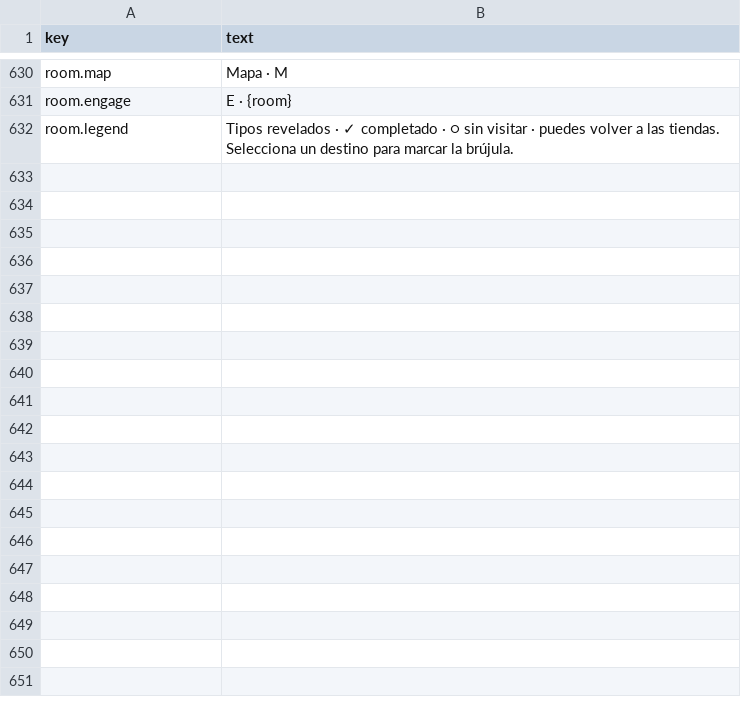
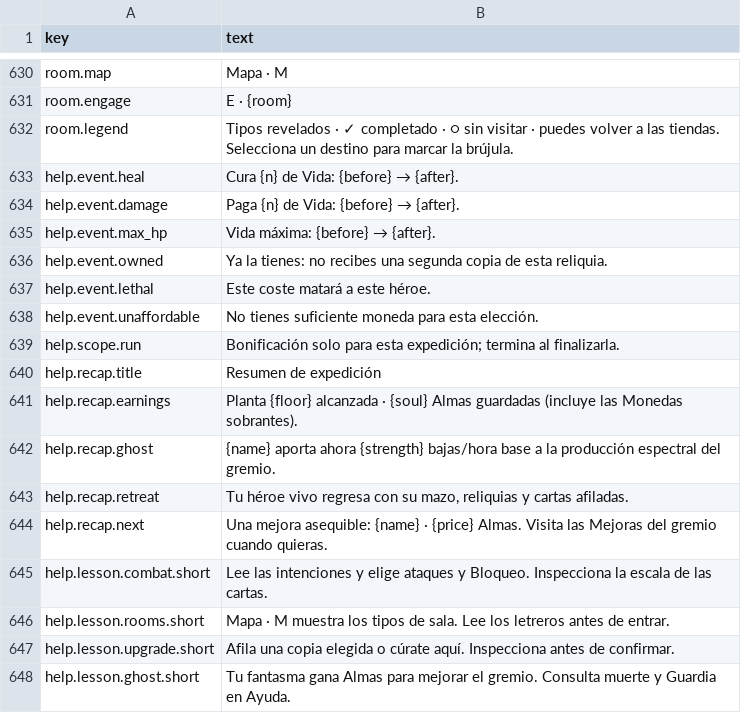
Before and after one commit to moura-code/ghost-guild, a CSV file: data/strings/es.csv, drawn as a sheet; only a part is shown, gaps mark what is left out; the diff covers the shown part only.

Commit message:
feat(clarity): finish decision previews, lessons and run recaps

```diff
--- a/data/strings/es.csv
+++ b/data/strings/es.csv
@@ -636 +636,17 @@ room.engage,E · {room}
 room.legend,Tipos revelados · ✓ completado · ○ sin visitar · puedes volver a las tiendas. Selecciona un destino para marcar la brújula.
+help.event.heal,Cura {n} de Vida: {before} → {after}.
+help.event.damage,Paga {n} de Vida: {before} → {after}.
+help.event.max_hp,Vida máxima: {before} → {after}.
+help.event.owned,Ya la tienes: no recibes una segunda copia de esta reliquia.
+help.event.lethal,Este coste matará a este héroe.
+help.event.unaffordable,No tienes suficiente moneda para esta elección.
+help.scope.run,Bonificación solo para esta expedición; termina al finalizarla.
+help.recap.title,Resumen de expedición
+help.recap.earnings,Planta {floor} alcanzada · {soul} Almas guardadas (incluye las Monedas sobrantes).
+help.recap.ghost,{name} aporta ahora {strength} bajas/hora base a la producción espectral del gremio.
+help.recap.retreat,"Tu héroe vivo regresa con su mazo, reliquias y cartas afiladas."
+help.recap.next,Una mejora asequible: {name} · {price} Almas. Visita las Mejoras del gremio cuando quieras.
+help.lesson.combat.short,Lee las intenciones y elige ataques y Bloqueo. Inspecciona la escala de las cartas.
+help.lesson.rooms.short,Mapa · M muestra los tipos de sala. Lee los letreros antes de entrar.
+help.lesson.upgrade.short,Afila una copia elegida o cúrate aquí. Inspecciona antes de confirmar.
+help.lesson.ghost.short,Tu fantasma gana Almas para mejorar el gremio. Consulta muerte y Guardia en Ayuda.
```
Also changed, not shown: 6 edited cells elsewhere in this file, data/strings/en.csv, 18 other files.
